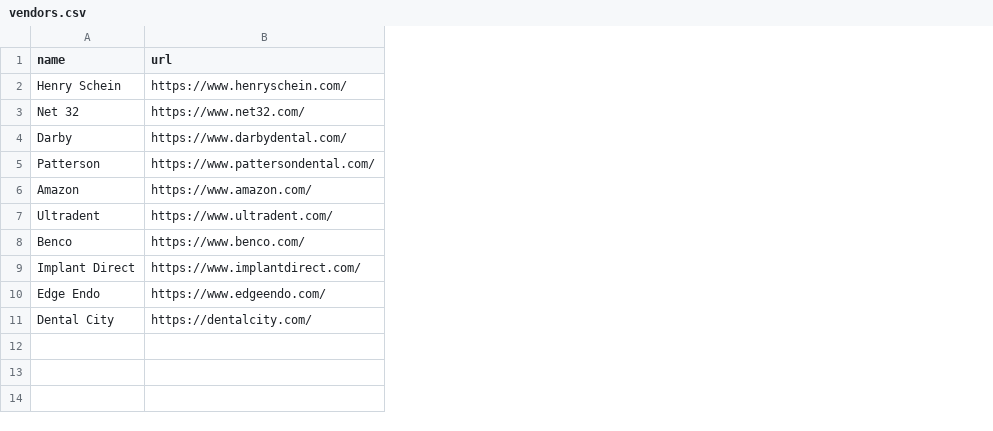
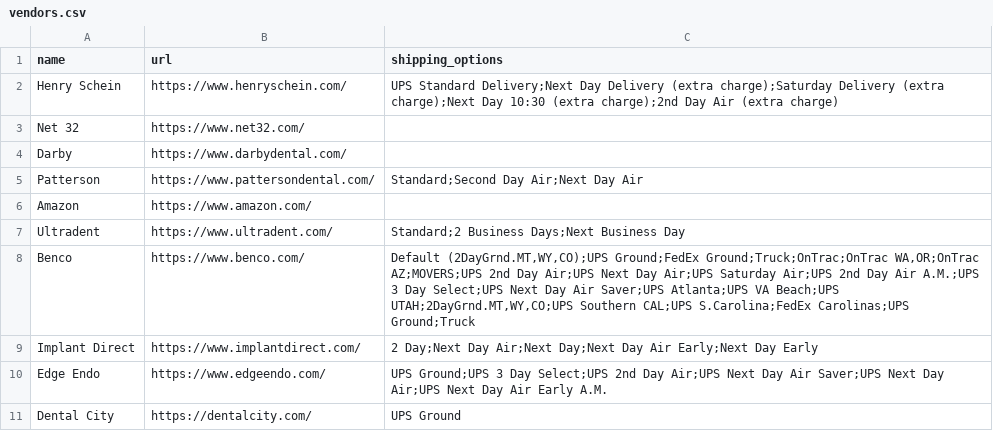
Before and after one commit to true-ant/ordo_back, a CSV file: apps/accounts/management/commands/csv/vendors.csv, drawn as a sheet; the diff names each change by its address in the sheet, - before the commit and + after, or states it on an @@ line.

```diff
--- a/apps/accounts/management/commands/csv/vendors.csv
+++ b/apps/accounts/management/commands/csv/vendors.csv
+column C (shipping_options), rows 2-11: UPS Standard Delivery;Next Day Delivery (extra charge);Saturday Delivery (extra charge);Next Day 10:30 (extra charge);2nd Day Air (extra charge) |  |  | Standard;Second Day Air;Next Day Air |  | Standard;2 Business Days;Next Business Day | Default (2DayGrnd.MT,WY,CO);UPS Ground;FedEx Ground;Truck;OnTrac;OnTrac WA,OR;OnTrac AZ;MOVERS;UPS 2nd Day Air;UPS Next Day Air;UPS Saturday Air;UPS 2nd Day Air A.M.;UPS 3 Day Select;UPS Next Day Air Saver;UPS Atlanta;UPS VA Beach;UPS UTAH;2DayGrnd.MT,WY,CO;UPS Southern CAL;UPS S.Carolina;FedEx Carolinas;UPS Ground;Truck | 2 Day;Next Day Air;Next Day;Next Day Air Early;Next Day Early | UPS Ground;UPS 3 Day Select;UPS 2nd Day Air;UPS Next Day Air Saver;UPS Next Day Air;UPS Next Day Air Early A.M. | UPS Ground
```
Also changed, not shown: 9 other files.
